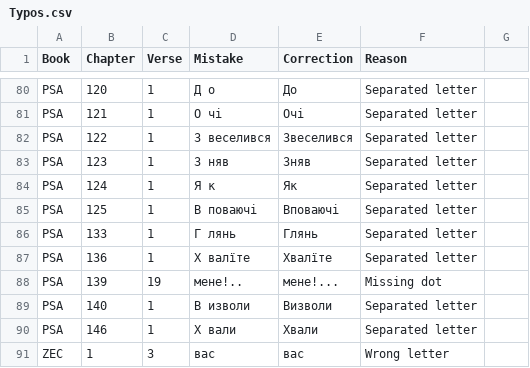
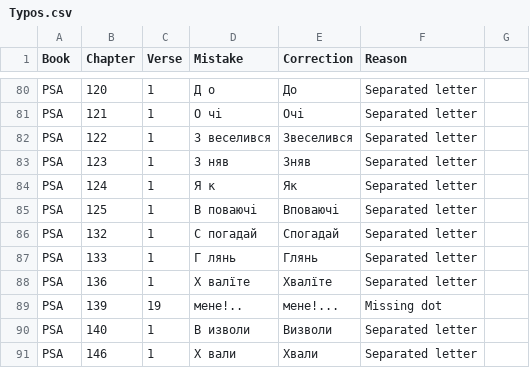
Before and after one commit to seesmof/Biblija-Kulisha, a CSV file: docs/Checks/Typos.csv, drawn as a sheet; only a part is shown, gaps mark what is left out; the shorter side is filled out with more unchanged rows.

Commit message:
feat: PSA 132 1 check

```diff
--- a/docs/Checks/Typos.csv
+++ b/docs/Checks/Typos.csv
@@ -85,2 +85,3 @@ PSA,124,1,Я к,Як,Separated letter
 PSA,125,1,В поваючі,Вповаючі,Separated letter
+PSA,132,1,С погадай,Спогадай,Separated letter
 PSA,133,1,Г лянь,Глянь,Separated letter
```
Also changed, not shown: 1 other file.
